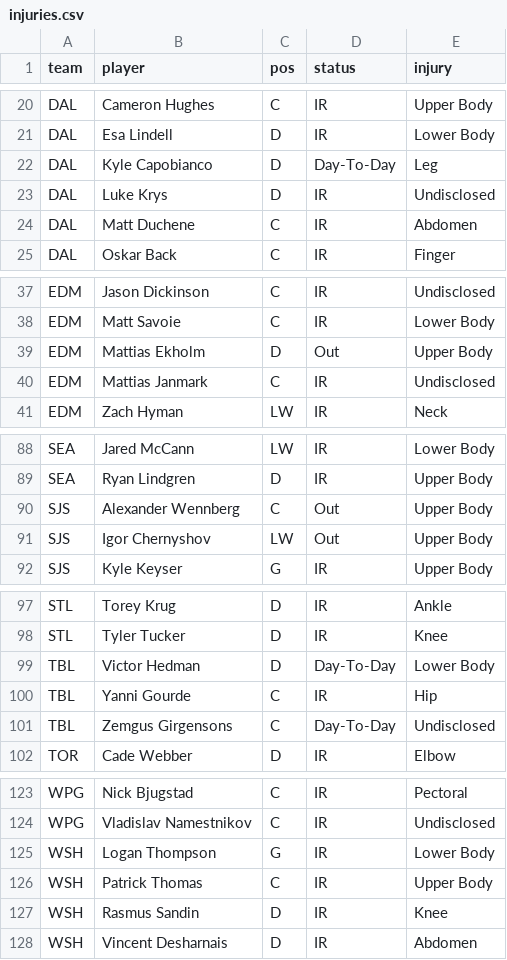
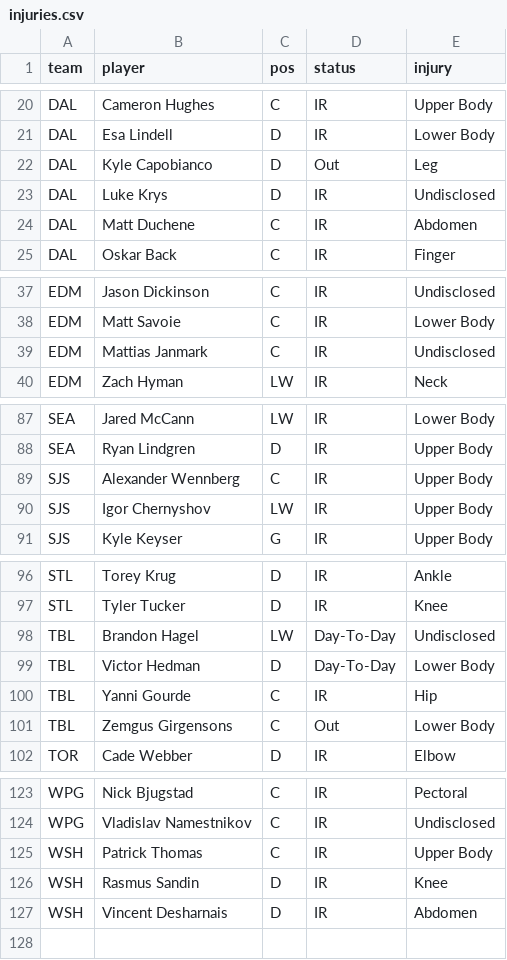
Before and after one commit to marekdoucet/pool-survivor, a CSV file: data/injuries.csv, drawn as a sheet; only a part is shown, gaps mark what is left out.

```diff
--- a/data/injuries.csv
+++ b/data/injuries.csv
@@ -21,3 +21,3 @@ DAL,Cameron Hughes,C,IR,Upper Body
 DAL,Esa Lindell,D,IR,Lower Body
-DAL,Kyle Capobianco,D,Day-To-Day,Leg
+DAL,Kyle Capobianco,D,Out,Leg
 DAL,Luke Krys,D,IR,Undisclosed
@@ -38,3 +38,2 @@ EDM,Jason Dickinson,C,IR,Undisclosed
 EDM,Matt Savoie,C,IR,Lower Body
-EDM,Mattias Ekholm,D,Out,Upper Body
 EDM,Mattias Janmark,C,IR,Undisclosed
@@ -89,4 +88,4 @@ SEA,Jared McCann,LW,IR,Lower Body
 SEA,Ryan Lindgren,D,IR,Upper Body
-SJS,Alexander Wennberg,C,Out,Upper Body
-SJS,Igor Chernyshov,LW,Out,Upper Body
+SJS,Alexander Wennberg,C,IR,Upper Body
+SJS,Igor Chernyshov,LW,IR,Upper Body
 SJS,Kyle Keyser,G,IR,Upper Body
@@ -98,5 +97,6 @@ STL,Torey Krug,D,IR,Ankle
 STL,Tyler Tucker,D,IR,Knee
+TBL,Brandon Hagel,LW,Day-To-Day,Undisclosed
 TBL,Victor Hedman,D,Day-To-Day,Lower Body
 TBL,Yanni Gourde,C,IR,Hip
-TBL,Zemgus Girgensons,C,Day-To-Day,Undisclosed
+TBL,Zemgus Girgensons,C,Out,Lower Body
 TOR,Cade Webber,D,IR,Elbow
@@ -124,3 +124,2 @@ WPG,Nick Bjugstad,C,IR,Pectoral
 WPG,Vladislav Namestnikov,C,IR,Undisclosed
-WSH,Logan Thompson,G,IR,Lower Body
 WSH,Patrick Thomas,C,IR,Upper Body
```
Also changed, not shown: 3 other files.
